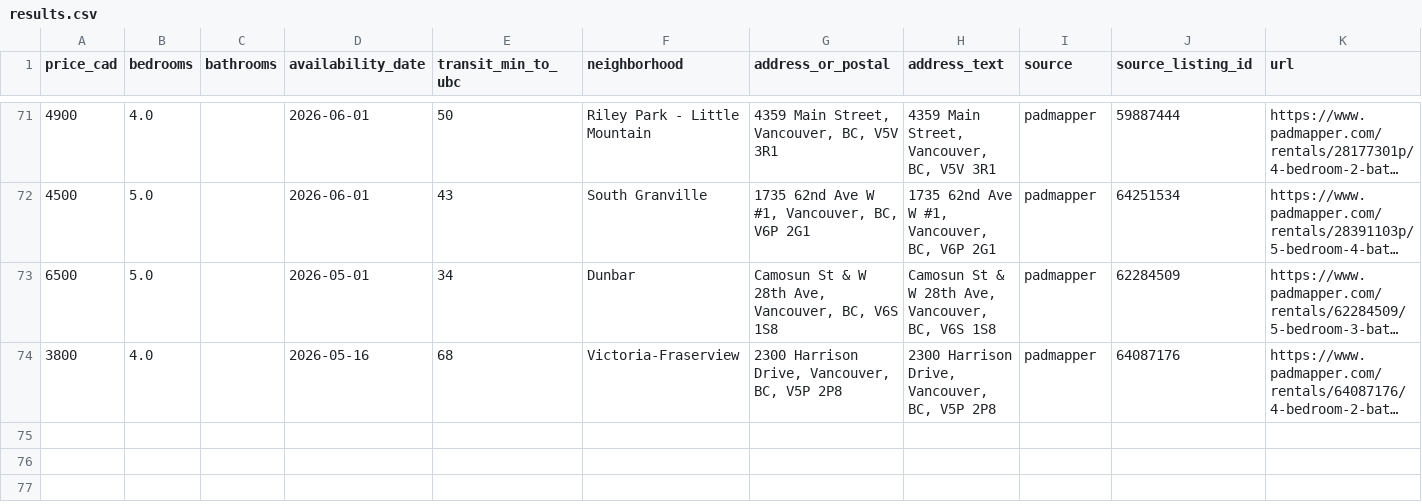
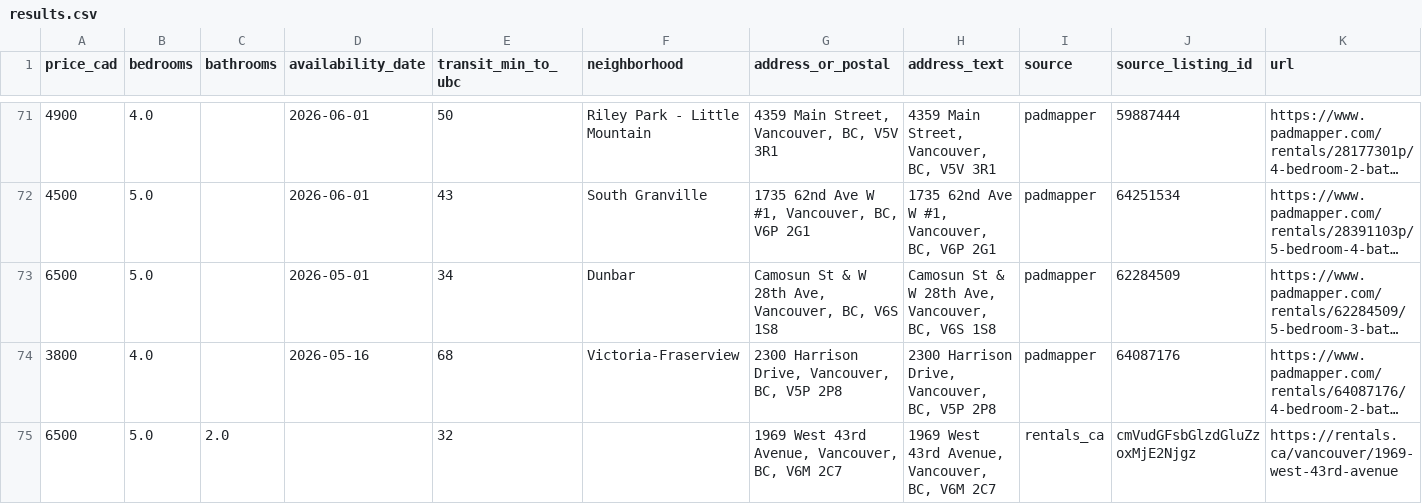
Before and after one commit to jacoblum22/VancouverHouseFinder, a CSV file: data/exports/results.csv, drawn as a sheet; only a part is shown, gaps mark what is left out; long unchanged cells end in …; rows hold the shown columns only; the diff names each change by its address in the sheet, - before the commit and + after, or states it on an @@ line.

```diff
--- a/data/exports/results.csv
+++ b/data/exports/results.csv
+row 75: 6500 | 5.0 | 2.0 |  | 32 |  | 1969 West 43rd Avenue, Vancouver, BC, V6M 2C7 | 1969 West 43rd Avenue, Vancouver, BC, V6M 2C7 | rentals_ca | cmVudGFsbGlzdGluZzoxMjE2Njgz | https://rentals.ca/vancouver/1969-west-43rd-avenue
```
Also changed, not shown: 3 other files.
